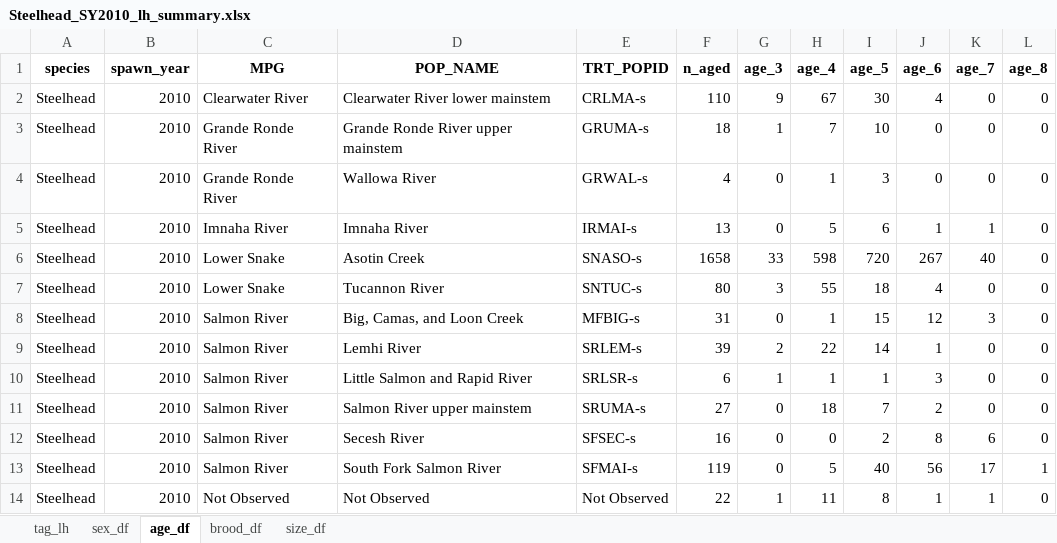
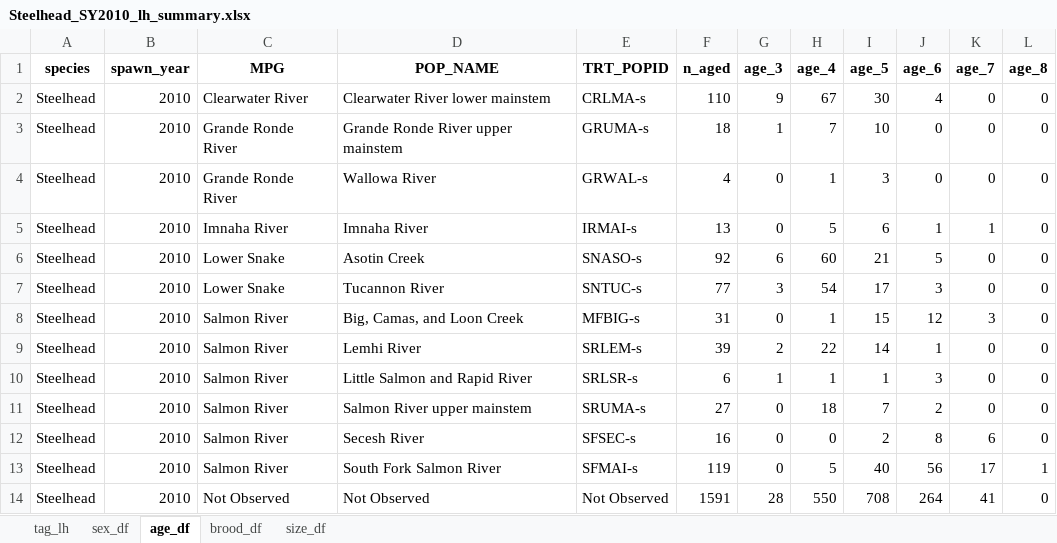
Before and after one commit to NPTfisheries/SnakeRiverFishStatus, an Excel workbook: output/life_history/Steelhead_SY2010_lh_summary.xlsx, sheet age_df, drawn as a sheet; values as stored, in another font and other column widths than the file's, no borders; the diff names each change by its address in the sheet, - before the commit and + after, or states it on an @@ line.

```diff
--- a/output/life_history/Steelhead_SY2010_lh_summary.xlsx (sheet age_df)
+++ b/output/life_history/Steelhead_SY2010_lh_summary.xlsx (sheet age_df)
-F6 (n_aged): 1658
+F6 (n_aged): 92
-G6 (age_3): 33
+G6 (age_3): 6
-H6 (age_4): 598
+H6 (age_4): 60
-I6 (age_5): 720
+I6 (age_5): 21
-J6 (age_6): 267
+J6 (age_6): 5
-K6 (age_7): 40
+K6 (age_7): 0
-F7 (n_aged): 80
+F7 (n_aged): 77
-H7 (age_4): 55
+H7 (age_4): 54
-I7 (age_5): 18
+I7 (age_5): 17
-J7 (age_6): 4
+J7 (age_6): 3
-F14 (n_aged): 22
+F14 (n_aged): 1591
-G14 (age_3): 1
+G14 (age_3): 28
-H14 (age_4): 11
+H14 (age_4): 550
-I14 (age_5): 8
+I14 (age_5): 708
-J14 (age_6): 1
+J14 (age_6): 264
-K14 (age_7): 1
+K14 (age_7): 41
```
Also changed, not shown: sheet tag_lh, sheet sex_df, sheet brood_df, sheet size_df, output/life_history/Steelhead_SY2011_lh_summary.xlsx, output/life_history/Steelhead_SY2012_lh_summary.xlsx, 13 other files.
